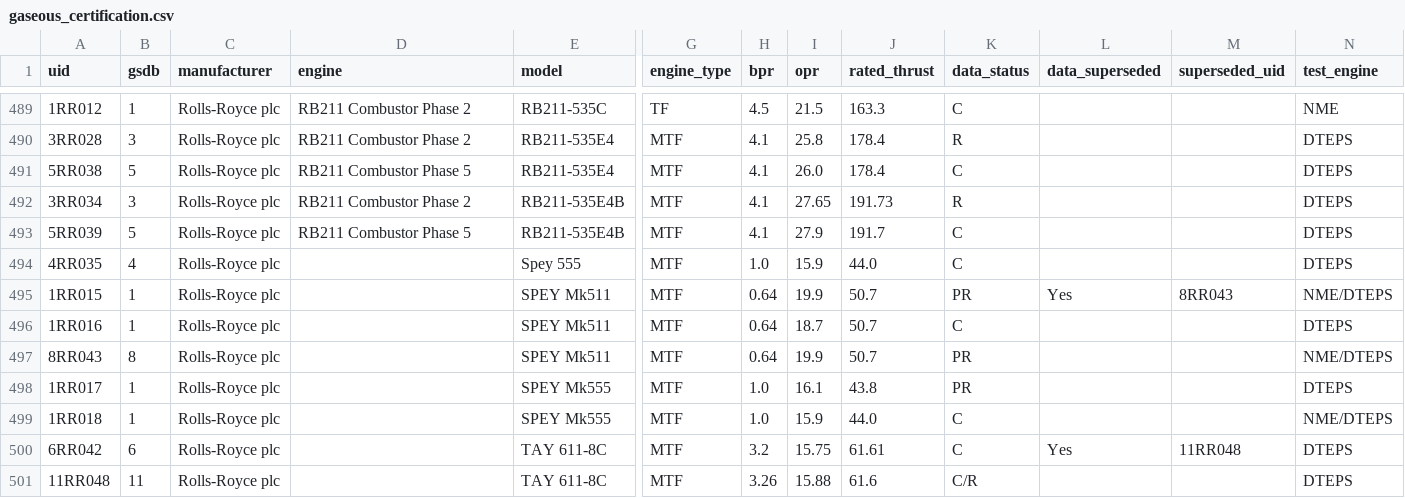
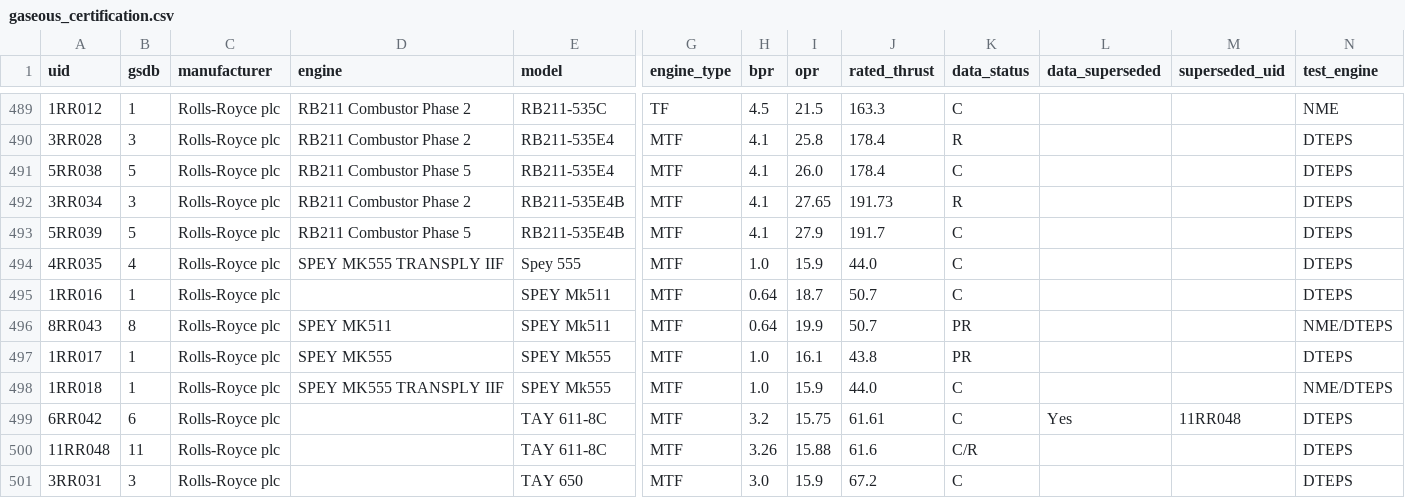
Before and after one commit to Musaefendic/icao-emissions, a CSV file: data/icao_databank/gaseous_certification.csv, drawn as a sheet; only a part is shown, gaps mark what is left out; the shorter side is filled out with more unchanged rows; removed rows and columns are numbered as before the commit, all else as after; rows hold the shown columns only; the diff names each change by its address in the sheet, - before the commit and + after, or states it on an @@ line.

Commit message:
add new engines: rolls SPEY

```diff
--- a/data/icao_databank/gaseous_certification.csv
+++ b/data/icao_databank/gaseous_certification.csv
-D494 (engine): (empty)
+D494 (engine): SPEY MK555 TRANSPLY IIF
-row 495: 1RR015 | 1 | Rolls-Royce plc |  | SPEY Mk511 | MTF | 0.64 | 19.9 | 50.7 | PR | Yes | 8RR043 | NME/DTEPS
-D496 (engine): (empty)
+D496 (engine): SPEY MK511
-D497 (engine): (empty)
+D497 (engine): SPEY MK555
-D498 (engine): (empty)
+D498 (engine): SPEY MK555 TRANSPLY IIF
```
Also changed, not shown: data/icao_databank/gaseous_emissions.csv, 3 other files.
